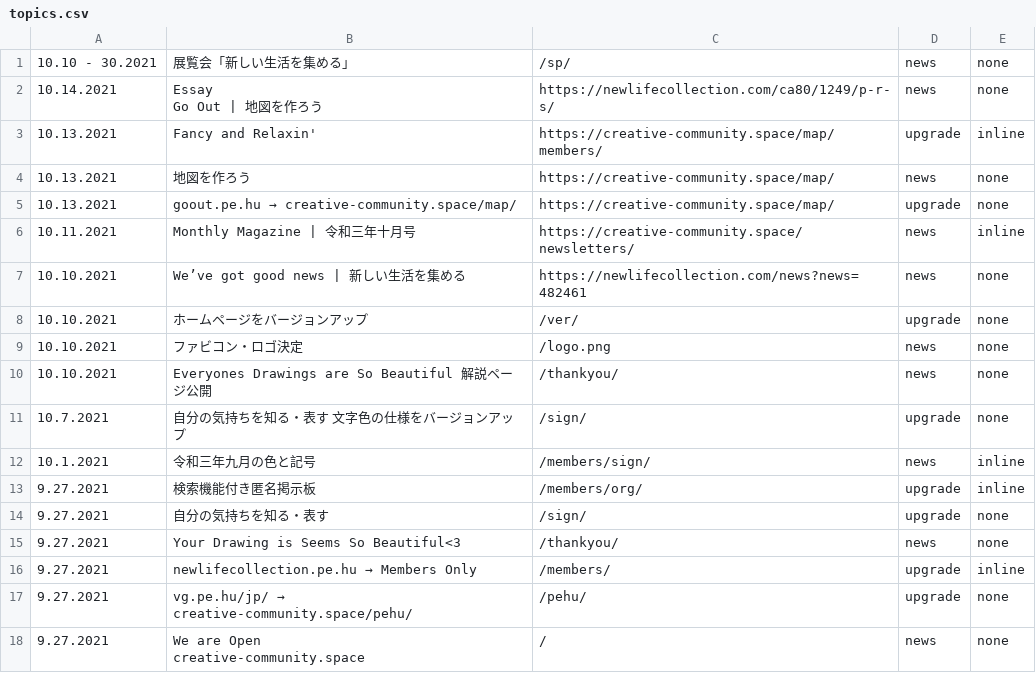
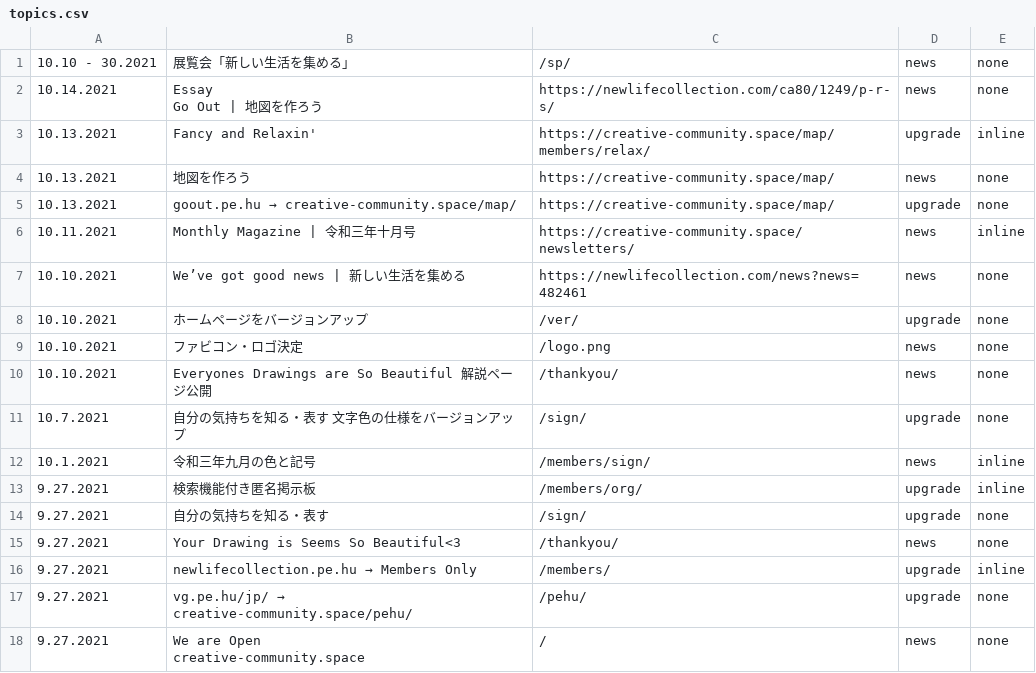
Before and after one commit to creative-community-pehu/index, a CSV file: ver/topics.csv, drawn as a sheet.

Commit message:
Update topics.csv

```diff
--- a/ver/topics.csv
+++ b/ver/topics.csv
@@ -3,3 +3,3 @@
 Go Out | 地図を作ろう","https://newlifecollection.com/ca80/1249/p-r-s/",news,none
-10.13.2021 ,"Fancy and Relaxin'","https://creative-community.space/map/members/",upgrade,inline
+10.13.2021 ,"Fancy and Relaxin'","https://creative-community.space/map/members/relax/",upgrade,inline
 10.13.2021 ,"地図を作ろう","https://creative-community.space/map/",news,none
```
